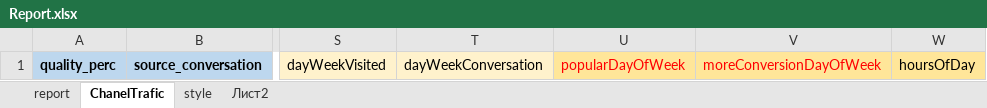
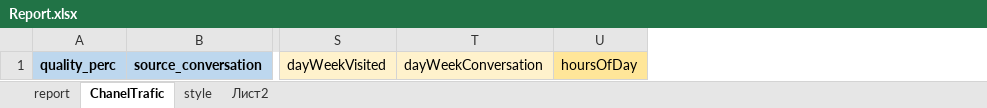
Before and after one commit to Kvazemorda/Analitics, an Excel workbook: template/Report.xlsx, sheet ChanelTrafic, drawn as a sheet; only a part is shown, gaps mark what is left out; values as stored, in another font and other column widths than the file's, no borders; the diff names each change by its address in the sheet, - before the commit and + after, or states it on an @@ line.

Commit message:
add ExcelMaleOfFemale, ExcelWeek, MaleOrFemale

```diff
--- a/template/Report.xlsx (sheet ChanelTrafic)
+++ b/template/Report.xlsx (sheet ChanelTrafic)
-column U, row 1: popularDayOfWeek
-column V, row 1: moreConversionDayOfWeek
```
Also changed, not shown: sheet report, charts or pictures, ready/report1.xlsx, 8 other files.
